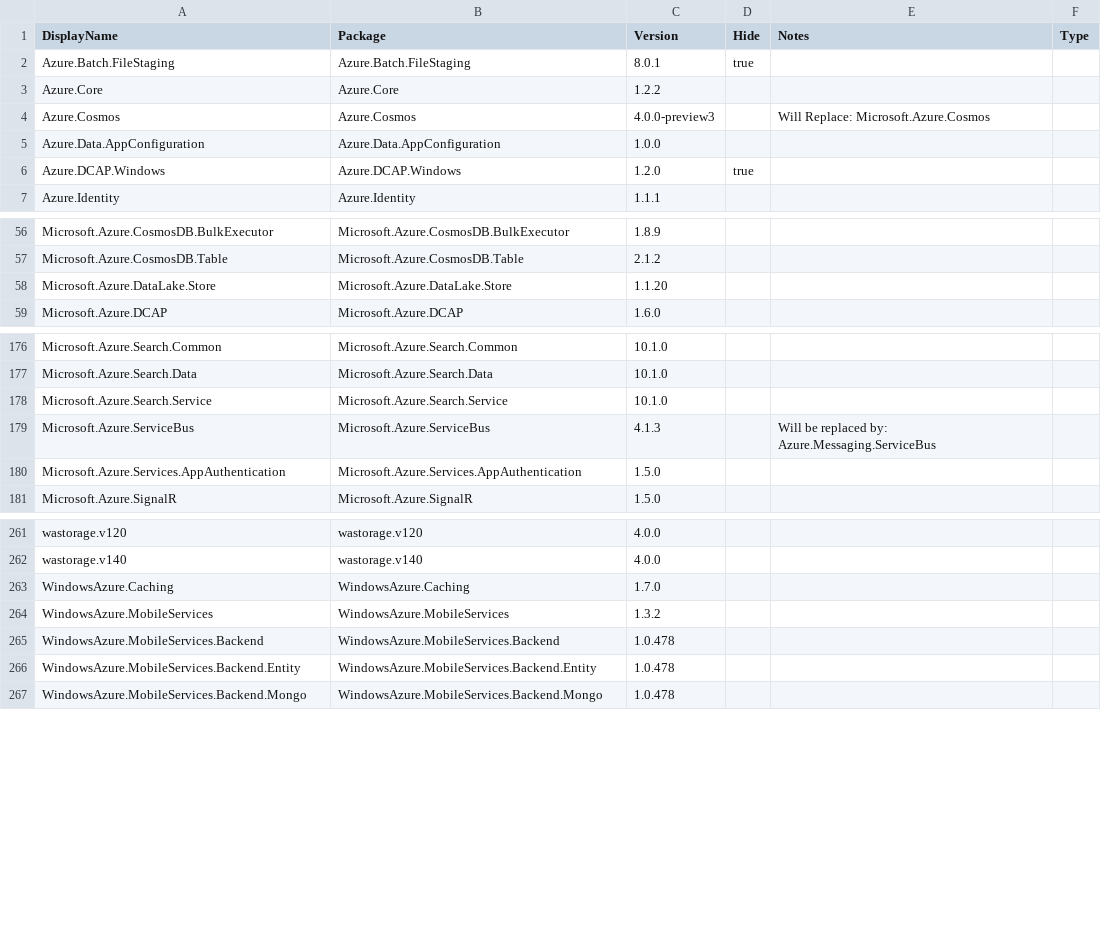
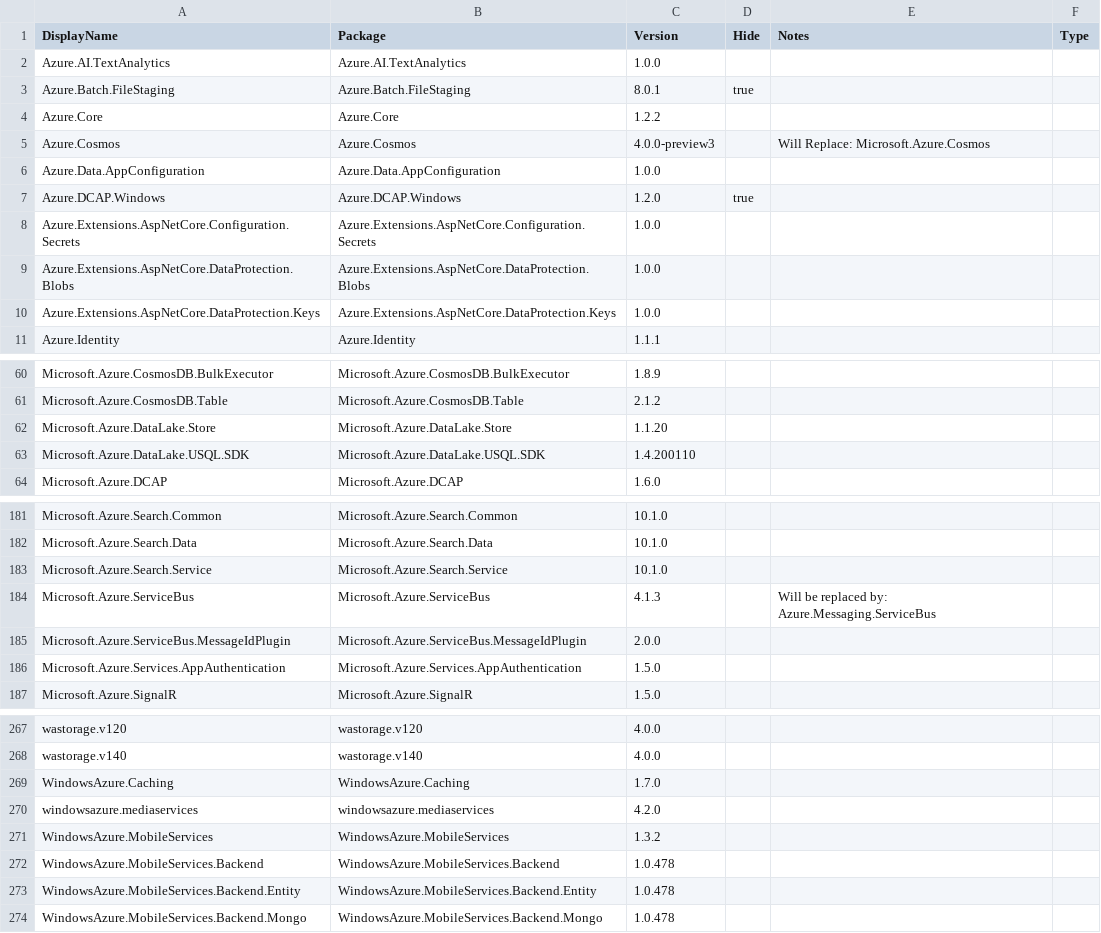
Before and after one commit to Azure/azure-sdk, a CSV file: _data/allpackages/dotnet-packages.csv, drawn as a sheet; only a part is shown, gaps mark what is left out; the diff covers the shown part only.

Commit message:
Update package index with latest published versions

```diff
--- a/_data/allpackages/dotnet-packages.csv
+++ b/_data/allpackages/dotnet-packages.csv
@@ -1,2 +1,3 @@
 "DisplayName","Package","Version","Hide","Notes","Type"
+"Azure.AI.TextAnalytics","Azure.AI.TextAnalytics","1.0.0","","",""
 "Azure.Batch.FileStaging","Azure.Batch.FileStaging","8.0.1","true","",""
@@ -6,2 +7,5 @@
 "Azure.DCAP.Windows","Azure.DCAP.Windows","1.2.0","true","",""
+"Azure.Extensions.AspNetCore.Configuration.Secrets","Azure.Extensions.AspNetCore.Configuration.Secrets","1.0.0","","",""
+"Azure.Extensions.AspNetCore.DataProtection.Blobs","Azure.Extensions.AspNetCore.DataProtection.Blobs","1.0.0","","",""
+"Azure.Extensions.AspNetCore.DataProtection.Keys","Azure.Extensions.AspNetCore.DataProtection.Keys","1.0.0","","",""
 "Azure.Identity","Azure.Identity","1.1.1","","",""
@@ -58,2 +62,3 @@
 "Microsoft.Azure.DataLake.Store","Microsoft.Azure.DataLake.Store","1.1.20","","",""
+"Microsoft.Azure.DataLake.USQL.SDK","Microsoft.Azure.DataLake.USQL.SDK","1.4.200110","","",""
 "Microsoft.Azure.DCAP","Microsoft.Azure.DCAP","1.6.0","","",""
@@ -179,2 +184,3 @@
 "Microsoft.Azure.ServiceBus","Microsoft.Azure.ServiceBus","4.1.3","","Will be replaced by: Azure.Messaging.ServiceBus",""
+"Microsoft.Azure.ServiceBus.MessageIdPlugin","Microsoft.Azure.ServiceBus.MessageIdPlugin","2.0.0","","",""
 "Microsoft.Azure.Services.AppAuthentication","Microsoft.Azure.Services.AppAuthentication","1.5.0","","",""
@@ -263,2 +269,3 @@
 "WindowsAzure.Caching","WindowsAzure.Caching","1.7.0","","",""
+"windowsazure.mediaservices","windowsazure.mediaservices","4.2.0","","",""
 "WindowsAzure.MobileServices","WindowsAzure.MobileServices","1.3.2","","",""
```
Also changed, not shown: 1 added row and 1 edited cell elsewhere in this file, _data/allpackages/java-packages.csv, _data/allpackages/js-packages.csv, 2 other files.
